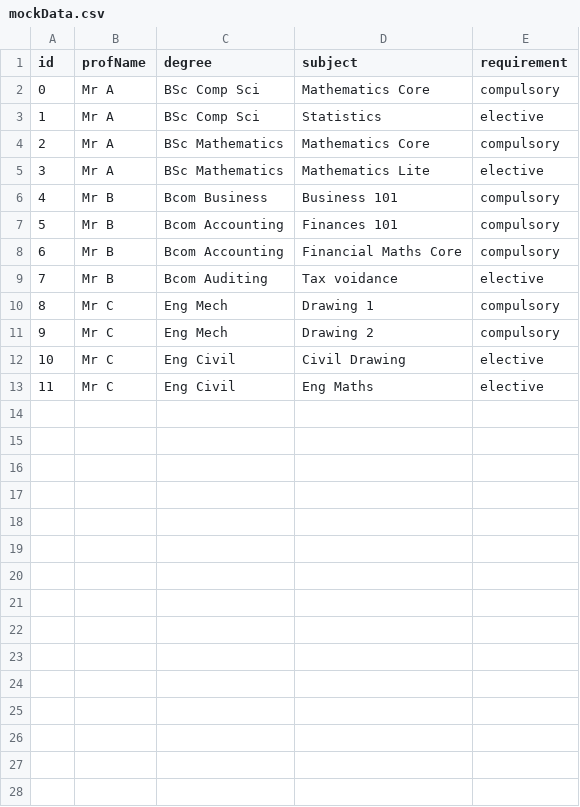
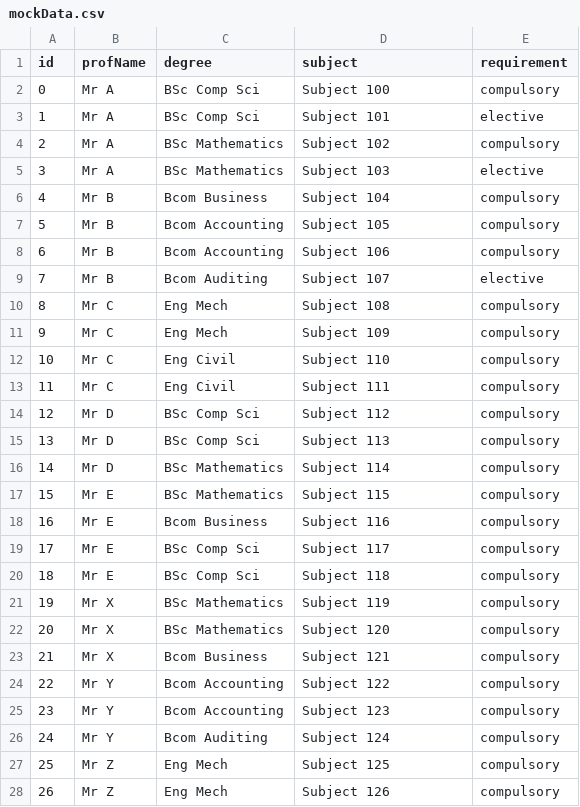
Before and after one commit to XanderLubbe/Timetable-Generator, a CSV file: mockData.csv, drawn as a sheet; only a part is shown; the diff covers the shown part only.

```diff
--- a/mockData.csv
+++ b/mockData.csv
@@ -1,13 +1,28 @@
 id,profName,degree,subject, requirement
-0, Mr A, BSc Comp Sci, Mathematics Core, compulsory
-1, Mr A, BSc Comp Sci, Statistics, elective
-2, Mr A, BSc Mathematics, Mathematics Core, compulsory
-3, Mr A, BSc Mathematics, Mathematics Lite, elective
-4, Mr B, Bcom Business, Business 101, compulsory
-5, Mr B, Bcom Accounting, Finances 101, compulsory
-6, Mr B, Bcom Accounting, Financial Maths Core, compulsory
-7, Mr B, Bcom Auditing, Tax voidance, elective
-8, Mr C, Eng Mech, Drawing 1, compulsory
-9, Mr C, Eng Mech, Drawing 2, compulsory
-10, Mr C, Eng Civil, Civil Drawing , elective
-11, Mr C, Eng Civil, Eng Maths, elective
+0, Mr A, BSc Comp Sci,Subject 100, compulsory
+1, Mr A, BSc Comp Sci,Subject 101, elective
+2, Mr A, BSc Mathematics,Subject 102, compulsory
+3, Mr A, BSc Mathematics,Subject 103, elective
+4, Mr B, Bcom Business,Subject 104, compulsory
+5, Mr B, Bcom Accounting,Subject 105, compulsory
+6, Mr B, Bcom Accounting,Subject 106, compulsory
+7, Mr B, Bcom Auditing,Subject 107, elective
+8, Mr C, Eng Mech,Subject 108, compulsory
+9, Mr C, Eng Mech,Subject 109, compulsory
+10, Mr C, Eng Civil,Subject 110, compulsory
+11, Mr C, Eng Civil,Subject 111, compulsory
+12, Mr D, BSc Comp Sci,Subject 112, compulsory
+13, Mr D, BSc Comp Sci,Subject 113, compulsory
+14, Mr D, BSc Mathematics,Subject 114, compulsory
+15, Mr E, BSc Mathematics,Subject 115, compulsory
+16, Mr E, Bcom Business,Subject 116, compulsory
+17, Mr E, BSc Comp Sci,Subject 117, compulsory
+18, Mr E, BSc Comp Sci,Subject 118, compulsory
+19, Mr X, BSc Mathematics,Subject 119, compulsory
+20, Mr X, BSc Mathematics,Subject 120, compulsory
+21, Mr X, Bcom Business,Subject 121, compulsory
+22, Mr Y, Bcom Accounting,Subject 122, compulsory
+23, Mr Y, Bcom Accounting,Subject 123, compulsory
+24, Mr Y, Bcom Auditing,Subject 124, compulsory
+25, Mr Z, Eng Mech,Subject 125, compulsory
+26, Mr Z, Eng Mech,Subject 126, compulsory
```
Also changed, not shown: 2 added rows elsewhere in this file, 4 other files.
